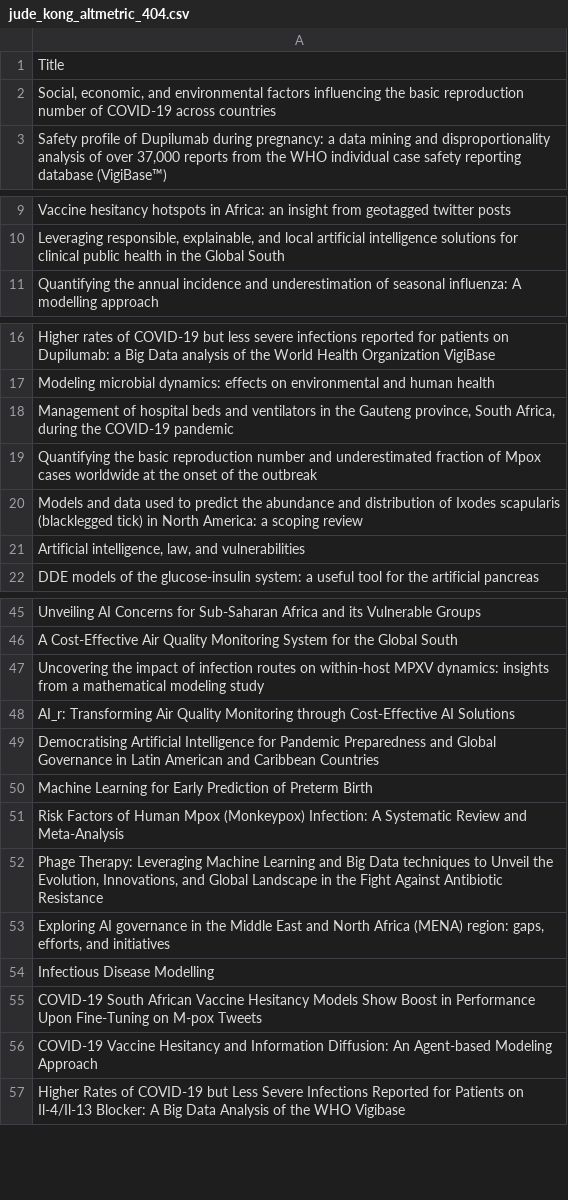
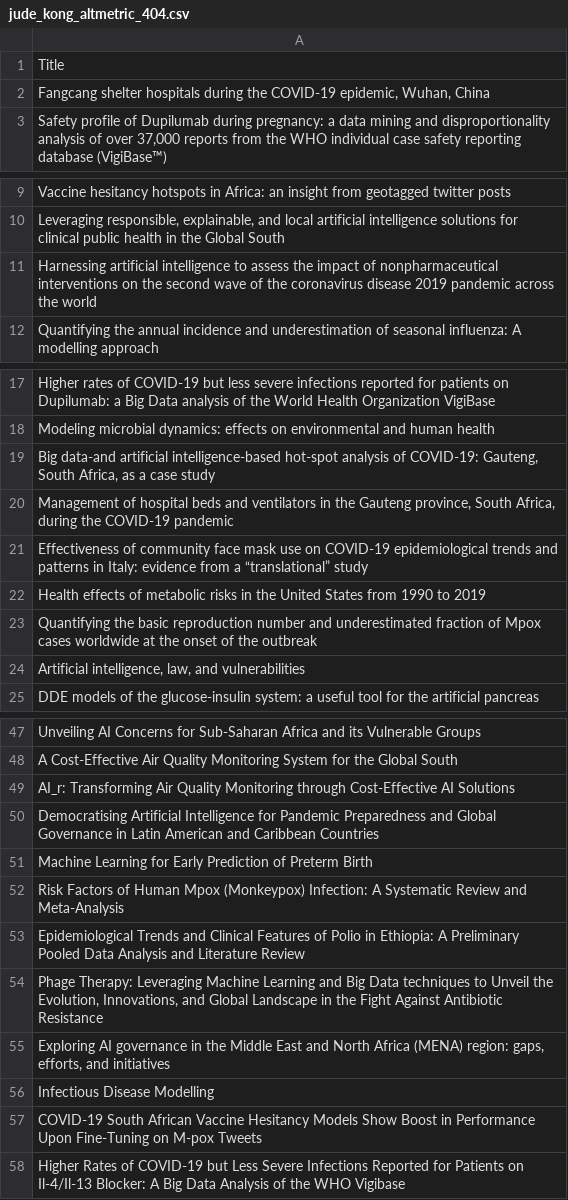
Before and after one commit to Adeben33/Research-Impact-Scraper, a CSV file: csv/jude_kong_altmetric_404.csv, drawn as a sheet; only a part is shown, gaps mark what is left out; the diff covers the shown part only.

```diff
--- a/csv/jude_kong_altmetric_404.csv
+++ b/csv/jude_kong_altmetric_404.csv
@@ -1,3 +1,3 @@
 Title
-"Social, economic, and environmental factors influencing the basic reproduction number of COVID-19 across countries"
+"Fangcang shelter hospitals during the COVID-19 epidemic, Wuhan, China"
 "Safety profile of Dupilumab during pregnancy: a data mining and disproportionality analysis of over 37,000 reports from the WHO individual case safety reporting database (VigiBase™)"
@@ -10,2 +10,3 @@ Vaccine hesitancy hotspots in Africa: an insight from geotagged twitter posts
 "Leveraging responsible, explainable, and local artificial intelligence solutions for clinical public health in the Global South"
+Harnessing artificial intelligence to assess the impact of nonpharmaceutical interventions on the second wave of the coronavirus disease 2019 pandemic across the world
 Quantifying the annual incidence and underestimation of seasonal influenza: A modelling approach
@@ -17,5 +18,7 @@ Higher rates of COVID-19 but less severe infections reported for patients on Dup
 Modeling microbial dynamics: effects on environmental and human health
+"Big data-and artificial intelligence-based hot-spot analysis of COVID-19: Gauteng, South Africa, as a case study"
 "Management of hospital beds and ventilators in the Gauteng province, South Africa, during the COVID-19 pandemic"
+Effectiveness of community face mask use on COVID-19 epidemiological trends and patterns in Italy: evidence from a “translational” study
+Health effects of metabolic risks in the United States from 1990 to 2019
 Quantifying the basic reproduction number and underestimated fraction of Mpox cases worldwide at the onset of the outbreak
-Models and data used to predict the abundance and distribution of Ixodes scapularis (blacklegged tick) in North America: a scoping review
 "Artificial intelligence, law, and vulnerabilities"
@@ -46,3 +48,2 @@ Unveiling AI Concerns for Sub-Saharan Africa and its Vulnerable Groups
 A Cost-Effective Air Quality Monitoring System for the Global South
-Uncovering the impact of infection routes on within-host MPXV dynamics: insights from a mathematical modeling study
 AI_r: Transforming Air Quality Monitoring through Cost-Effective AI Solutions
@@ -51,2 +52,3 @@ Machine Learning for Early Prediction of Preterm Birth
 Risk Factors of Human Mpox (Monkeypox) Infection: A Systematic Review and Meta-Analysis
+Epidemiological Trends and Clinical Features of Polio in Ethiopia: A Preliminary Pooled Data Analysis and Literature Review
 "Phage Therapy: Leveraging Machine Learning and Big Data techniques to Unveil the Evolution, Innovations, and Global Landscape in the Fight Against Antibiotic Resistance"
@@ -55,3 +57,2 @@ Infectious Disease Modelling
 COVID-19 South African Vaccine Hesitancy Models Show Boost in Performance Upon Fine-Tuning on M-pox Tweets
-COVID-19 Vaccine Hesitancy and Information Diffusion: An Agent-based Modeling Approach
 Higher Rates of COVID-19 but Less Severe Infections Reported for Patients on Il-4/Il-13 Blocker: A Big Data Analysis of the WHO Vigibase
```
Also changed, not shown: 1 removed row elsewhere in this file, csv/jude_kong_impact_metrics.csv, 2 other files.
